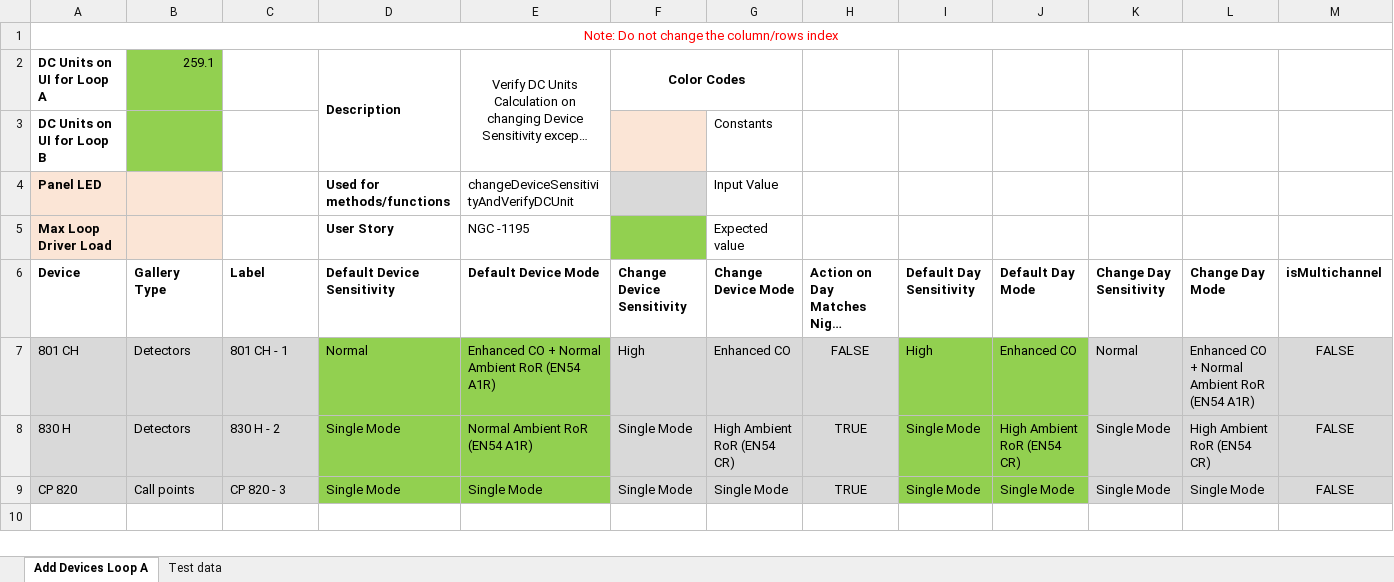
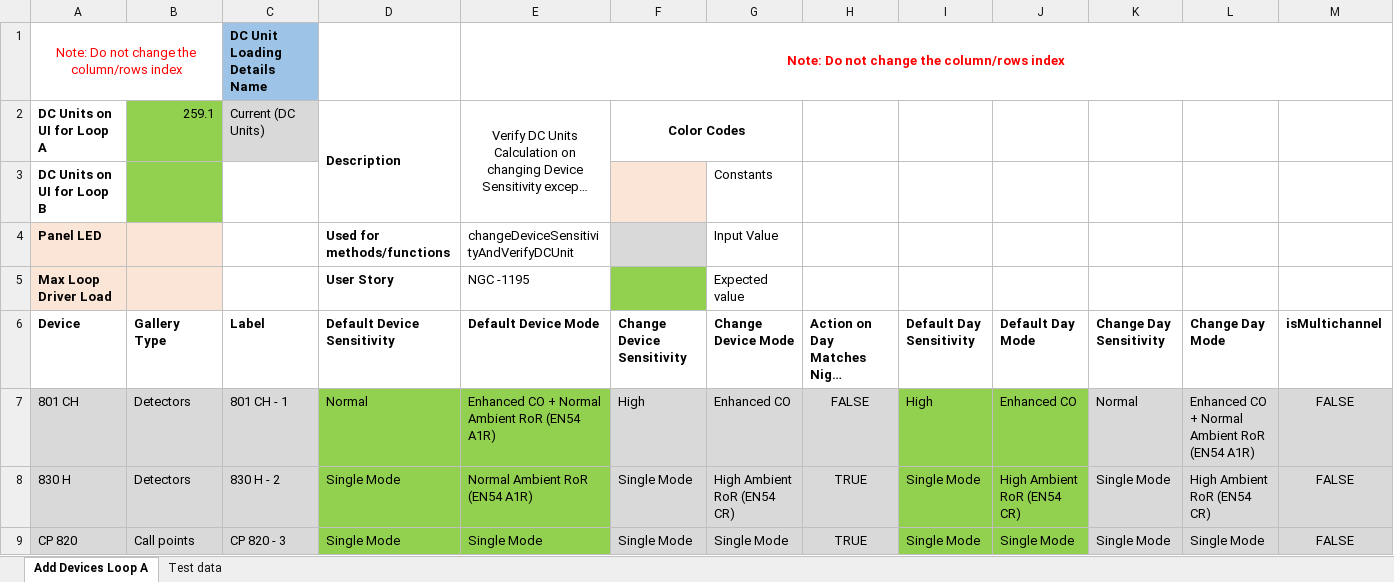
Before and after one commit to rohanpaw/DesktopInt, an Excel workbook: Test Data/Verify DC Units Calculation on changing Device Sensitivity excepts Sounders.xlsx, sheet Add Devices Loop A, drawn as a sheet; long unchanged cells end in …; values as stored, in another font and other column widths than the file's, no borders; the diff names each change by its address in the sheet, - before the commit and + after, or states it on an @@ line.

Commit message:
Updated 19 test cases with loop loading details method

```diff
--- a/Test Data/Verify DC Units Calculation on changing Device Sensitivity excepts Sounders.xlsx (sheet Add Devices Loop A)
+++ b/Test Data/Verify DC Units Calculation on changing Device Sensitivity excepts Sounders.xlsx (sheet Add Devices Loop A)
-A1:M1 merged
+A1:B1 merged
-C1 (Label): (empty)
+C1 (Label): DC Unit Loading Details Name
-C1 fill: none
+C1 fill: #9DC3E6
-E1 (Default Device Mode): (empty)
+E1 (Default Device Mode): Note: Do not change the column/rows index
+E1:M1 merged
-C2 (Label): (empty)
+C2 (Label): Current (DC Units)
-C2 fill: none
+C2 fill: #D9D9D9
```
Also changed, not shown: Test Data/TC_63775_Verify_DC_Units_Displayed_For_Non_Split_Loops_FC.xlsx, Test Data/TC_63777_Verify_Current_DC_Units_And_Worst_Case_Indicator_FC.xlsx, 57 other files.
